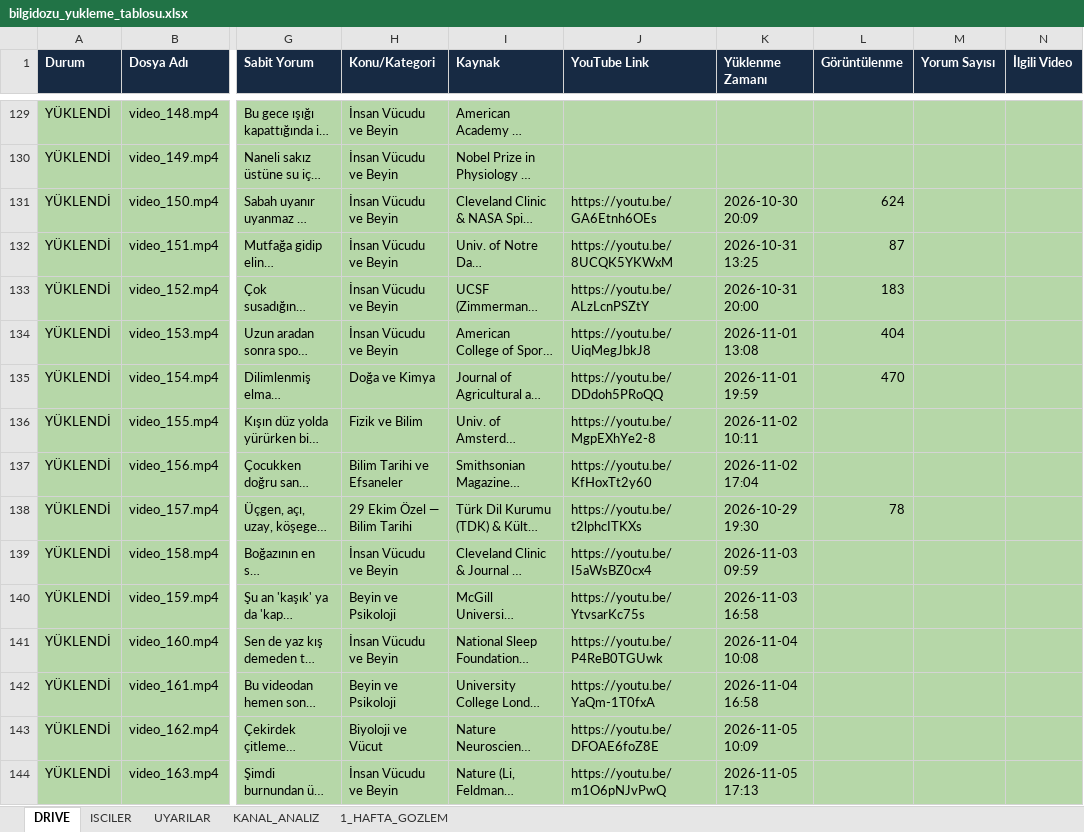
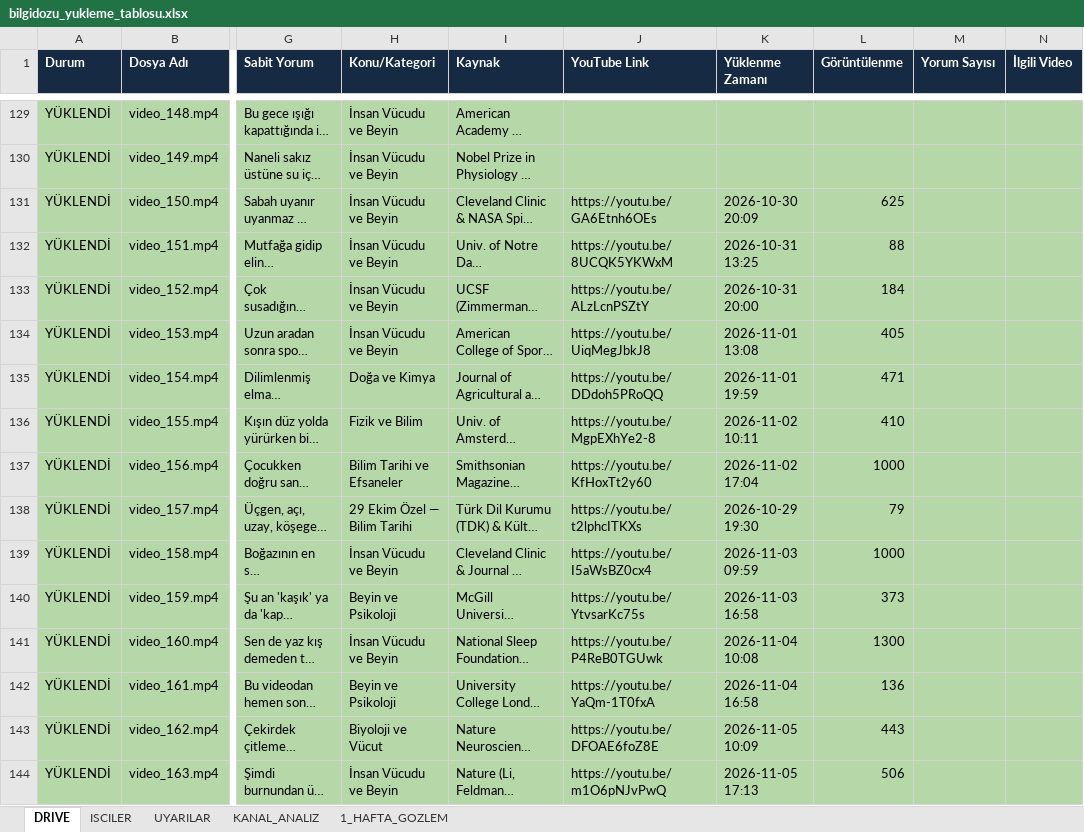
Before and after one commit to benngokhan/yt_auto_uploader, an Excel workbook: bilgidozu_yukleme_tablosu.xlsx, sheet DRIVE, drawn as a sheet; only a part is shown, gaps mark what is left out; long unchanged cells end in …; values as stored, in another font and other column widths than the file's, no borders; the diff covers the shown part only; the diff names each change by its address in the sheet, - before the commit and + after, or states it on an @@ line.

```diff
--- a/bilgidozu_yukleme_tablosu.xlsx (sheet DRIVE)
+++ b/bilgidozu_yukleme_tablosu.xlsx (sheet DRIVE)
-L131 (Görüntülenme): 624
+L131 (Görüntülenme): 625
-L132 (Görüntülenme): 87
+L132 (Görüntülenme): 88
-L133 (Görüntülenme): 183
+L133 (Görüntülenme): 184
-L134 (Görüntülenme): 404
+L134 (Görüntülenme): 405
-L135 (Görüntülenme): 470
+L135 (Görüntülenme): 471
-L136 (Görüntülenme): (empty)
+L136 (Görüntülenme): 410
-L137 (Görüntülenme): (empty)
+L137 (Görüntülenme): 1000
-L138 (Görüntülenme): 78
+L138 (Görüntülenme): 79
-L139 (Görüntülenme): (empty)
+L139 (Görüntülenme): 1000
-L140 (Görüntülenme): (empty)
+L140 (Görüntülenme): 373
-L141 (Görüntülenme): (empty)
+L141 (Görüntülenme): 1300
-L142 (Görüntülenme): (empty)
+L142 (Görüntülenme): 136
-L143 (Görüntülenme): (empty)
+L143 (Görüntülenme): 443
-L144 (Görüntülenme): (empty)
+L144 (Görüntülenme): 506
```
Also changed, not shown: 38 edited cells elsewhere in this sheet, baslik.xlsx, 1 other file.
